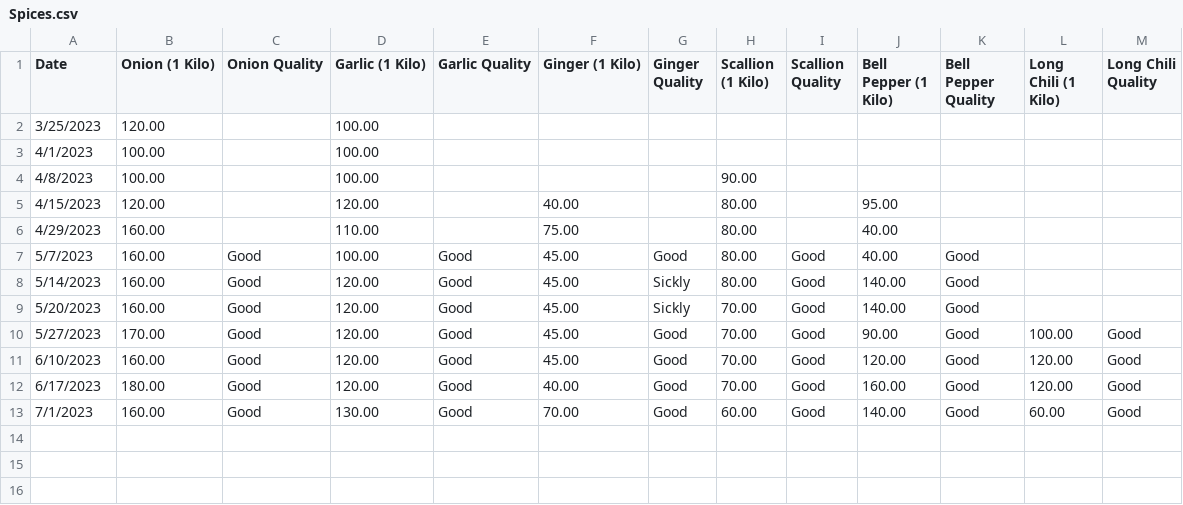
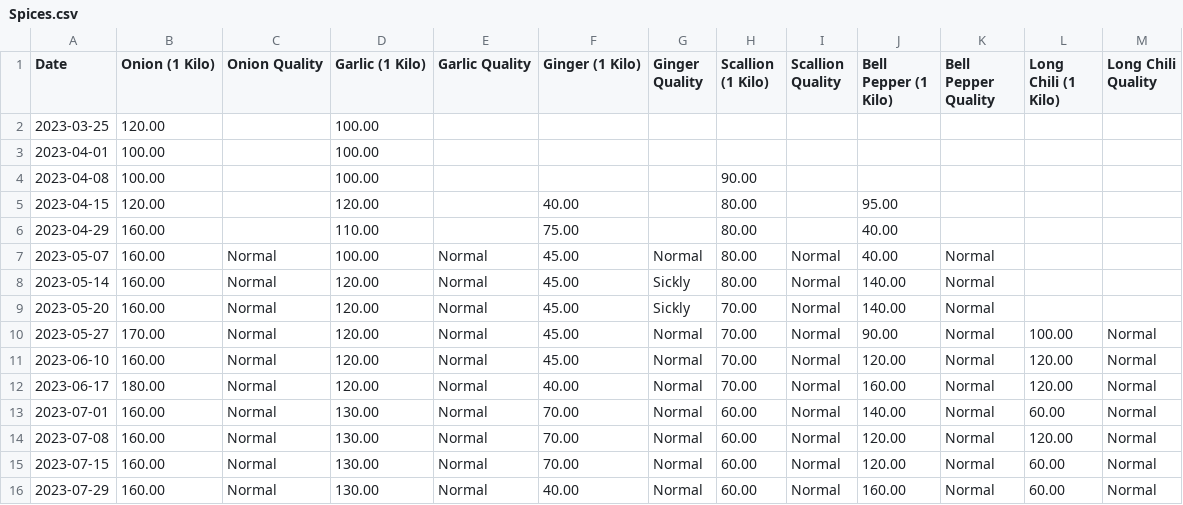
Before and after one commit to Evanna456/Market-Prices-of-Basic-Goods-in-Iligan-City-Philippines, a CSV file: data/Spices.csv, drawn as a sheet.

```diff
--- a/data/Spices.csv
+++ b/data/Spices.csv
@@ -1,13 +1,16 @@
 Date,Onion (1 Kilo),Onion Quality,Garlic (1 Kilo),Garlic Quality,Ginger (1 Kilo),Ginger Quality,Scallion (1 Kilo),Scallion Quality,Bell Pepper (1 Kilo),Bell Pepper Quality,Long Chili (1 Kilo),Long Chili Quality
-3/25/2023,120.00,,100.00,,,,,,,,,
-4/1/2023,100.00,,100.00,,,,,,,,,
-4/8/2023,100.00,,100.00,,,,90.00,,,,,
-4/15/2023,120.00,,120.00,,40.00,,80.00,,95.00,,,
-4/29/2023,160.00,,110.00,,75.00,,80.00,,40.00,,,
-5/7/2023,160.00,Good,100.00,Good,45.00,Good,80.00,Good,40.00,Good,,
-5/14/2023,160.00,Good,120.00,Good,45.00,Sickly,80.00,Good,140.00,Good,,
-5/20/2023,160.00,Good,120.00,Good,45.00,Sickly,70.00,Good,140.00,Good,,
-5/27/2023,170.00,Good,120.00,Good,45.00,Good,70.00,Good,90.00,Good,100.00,Good
-6/10/2023,160.00,Good,120.00,Good,45.00,Good,70.00,Good,120.00,Good,120.00,Good
-6/17/2023,180.00,Good,120.00,Good,40.00,Good,70.00,Good,160.00,Good,120.00,Good
-7/1/2023,160.00,Good,130.00,Good,70.00,Good,60.00,Good,140.00,Good,60.00,Good
+2023-03-25,120.00,,100.00,,,,,,,,,
+2023-04-01,100.00,,100.00,,,,,,,,,
+2023-04-08,100.00,,100.00,,,,90.00,,,,,
+2023-04-15,120.00,,120.00,,40.00,,80.00,,95.00,,,
+2023-04-29,160.00,,110.00,,75.00,,80.00,,40.00,,,
+2023-05-07,160.00,Normal,100.00,Normal,45.00,Normal,80.00,Normal,40.00,Normal,,
+2023-05-14,160.00,Normal,120.00,Normal,45.00,Sickly,80.00,Normal,140.00,Normal,,
+2023-05-20,160.00,Normal,120.00,Normal,45.00,Sickly,70.00,Normal,140.00,Normal,,
+2023-05-27,170.00,Normal,120.00,Normal,45.00,Normal,70.00,Normal,90.00,Normal,100.00,Normal
+2023-06-10,160.00,Normal,120.00,Normal,45.00,Normal,70.00,Normal,120.00,Normal,120.00,Normal
+2023-06-17,180.00,Normal,120.00,Normal,40.00,Normal,70.00,Normal,160.00,Normal,120.00,Normal
+2023-07-01,160.00,Normal,130.00,Normal,70.00,Normal,60.00,Normal,140.00,Normal,60.00,Normal
+2023-07-08,160.00,Normal,130.00,Normal,70.00,Normal,60.00,Normal,120.00,Normal,120.00,Normal
+2023-07-15,160.00,Normal,130.00,Normal,70.00,Normal,60.00,Normal,120.00,Normal,60.00,Normal
+2023-07-29,160.00,Normal,130.00,Normal,40.00,Normal,60.00,Normal,160.00,Normal,60.00,Normal
```
Also changed, not shown: data/Meat.csv, data/Oil and Sauce.csv, 3 other files.
